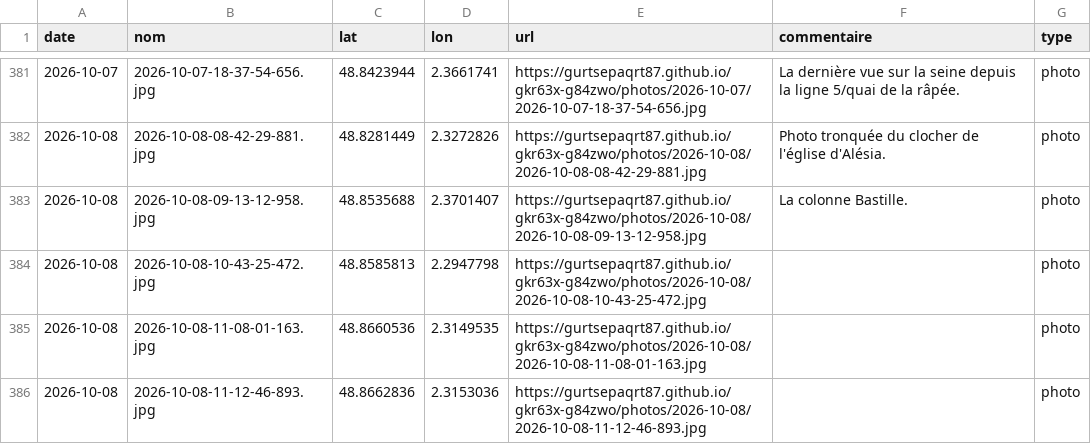
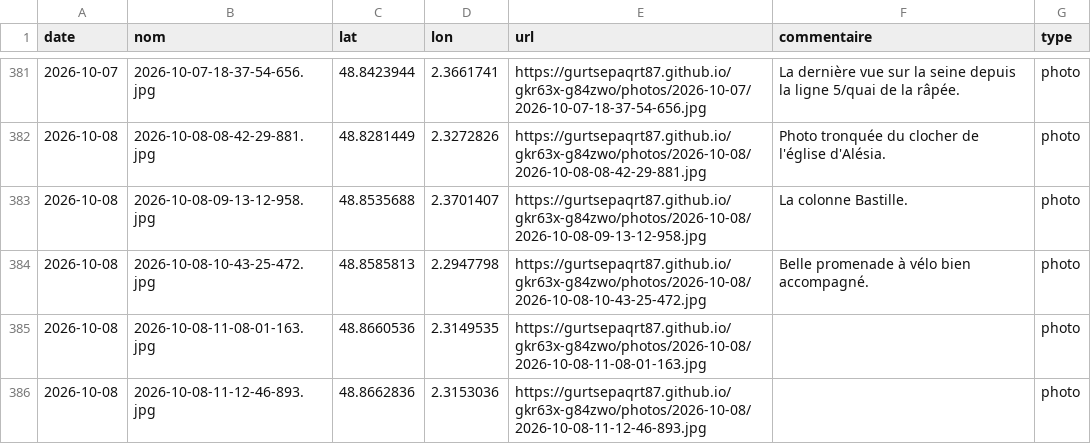
Before and after one commit to gurtsepaqrt87/gkr63x-g84zwo, a CSV file: photos.csv, drawn as a sheet; only a part is shown, gaps mark what is left out.

Commit message:
commentaire 2026-10-08-10-43-25-472 (2026-10-08)

```diff
--- a/photos.csv
+++ b/photos.csv
@@ -383,3 +383,3 @@ date,nom,lat,lon,url,commentaire,type
 2026-10-08,2026-10-08-09-13-12-958.jpg,48.8535688,2.3701407,https://gurtsepaqrt87.github.io/gkr63x-g84zwo/photos/2026-10-08/2026-10-08-09-13-12-958.jpg,La colonne Bastille.,photo
-2026-10-08,2026-10-08-10-43-25-472.jpg,48.8585813,2.2947798,https://gurtsepaqrt87.github.io/gkr63x-g84zwo/photos/2026-10-08/2026-10-08-10-43-25-472.jpg,,photo
+2026-10-08,2026-10-08-10-43-25-472.jpg,48.8585813,2.2947798,https://gurtsepaqrt87.github.io/gkr63x-g84zwo/photos/2026-10-08/2026-10-08-10-43-25-472.jpg,Belle promenade à vélo bien accompagné.,photo
 2026-10-08,2026-10-08-11-08-01-163.jpg,48.8660536,2.3149535,https://gurtsepaqrt87.github.io/gkr63x-g84zwo/photos/2026-10-08/2026-10-08-11-08-01-163.jpg,,photo
```
